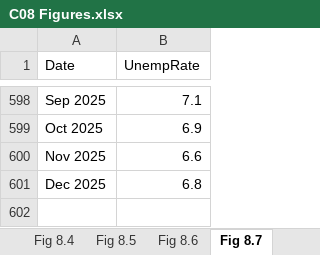
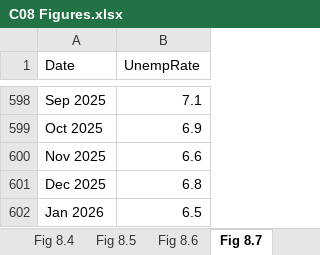
Before and after one commit to trevortombe/RealTimeGraphs, an Excel workbook: Data/C08 Figures.xlsx, sheet Fig 8.7, drawn as a sheet; only a part is shown, gaps mark what is left out; values as stored, in another font and other column widths than the file's, no borders; charts and pictures not drawn; the diff names each change by its address in the sheet, - before the commit and + after, or states it on an @@ line.

```diff
--- a/Data/C08 Figures.xlsx (sheet Fig 8.7)
+++ b/Data/C08 Figures.xlsx (sheet Fig 8.7)
+row 602: Jan 2026 | 6.5
```
Also changed, not shown: sheet Fig 8.6, sheet Fig 8.8, sheet Fig 8.10, charts or pictures, Data/C03 Figures.xlsx, Data/C04 Figures.xlsx, 13 other files.
